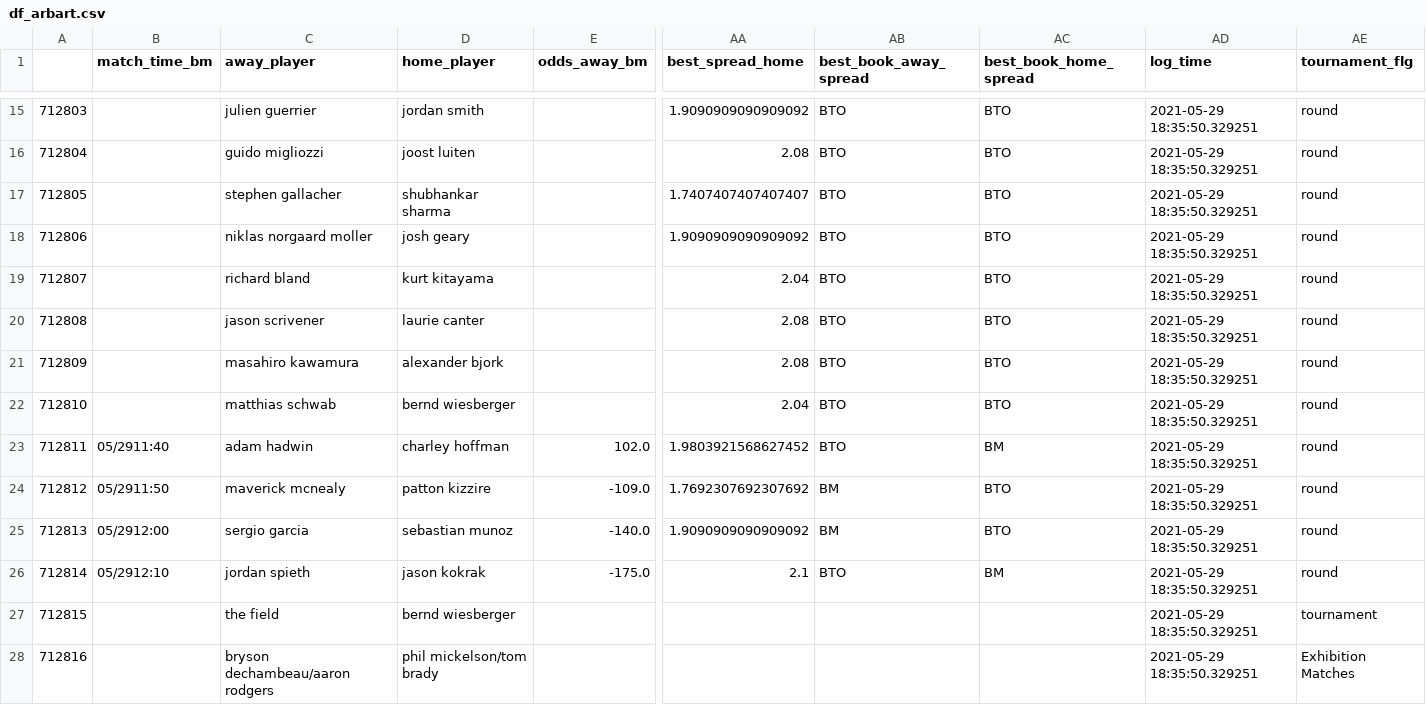
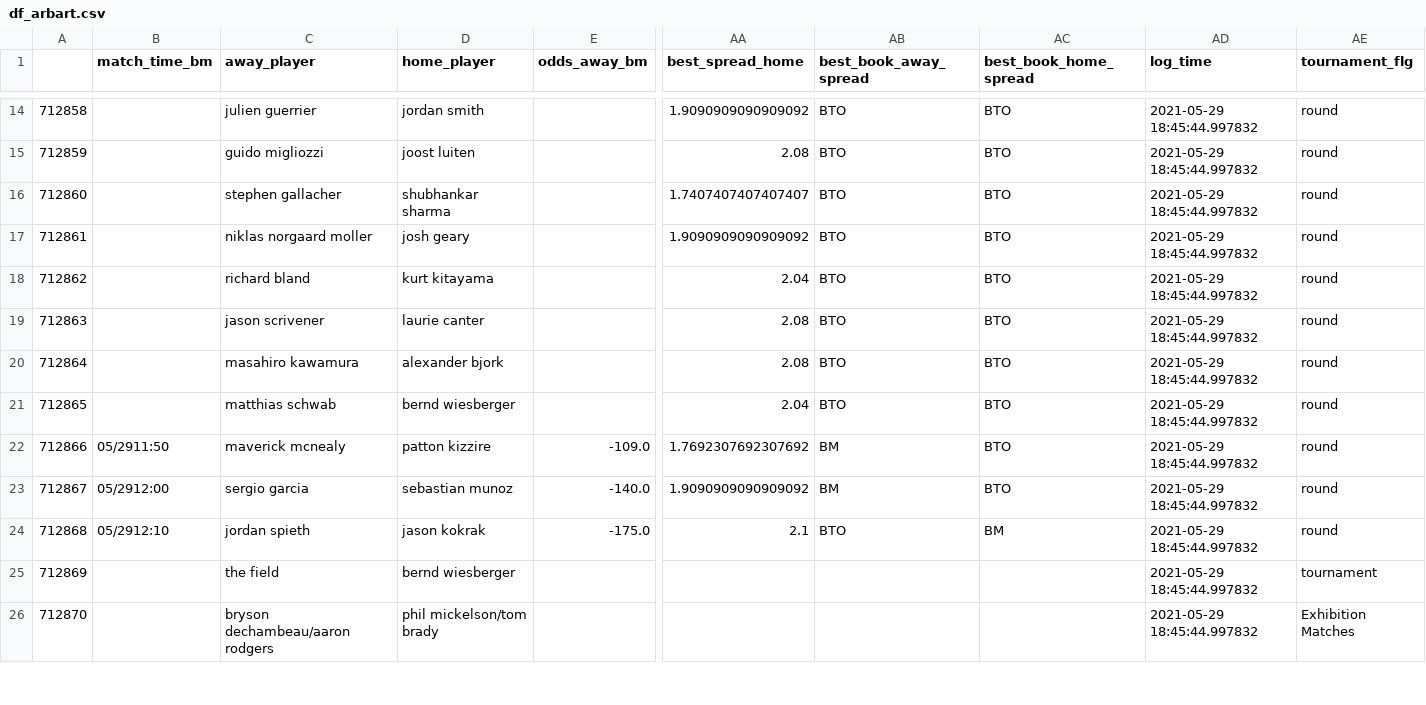
Before and after one commit to sardarnb/df_arbart, a CSV file: df_arbart.csv, drawn as a sheet; only a part is shown, gaps mark what is left out; removed rows and columns are numbered as before the commit, all else as after; rows hold the shown columns only; the diff covers the shown part only; the diff names each change by its address in the sheet, - before the commit and + after, or states it on an @@ line.

Commit message:
2021-05-29 18:50:04.118691

```diff
--- a/df_arbart.csv
+++ b/df_arbart.csv
@@ column A renumbered from row 2 down @@
-AD14:AD21 (log_time): 2021-05-29 18:35:50.329251
+AD14:AD21 (log_time): 2021-05-29 18:45:44.997832
-row 23: 712811 | 05/2911:40 | adam hadwin | charley hoffman | 102.0 | 1.9803921568627452 | BTO | BM | 2021-05-29 18:35:50.329251 | round
-AD22:AD26 (log_time): 2021-05-29 18:35:50.329251
+AD22:AD26 (log_time): 2021-05-29 18:45:44.997832
```
Also changed, not shown: 1 removed row and 41 edited cells elsewhere in this file.
